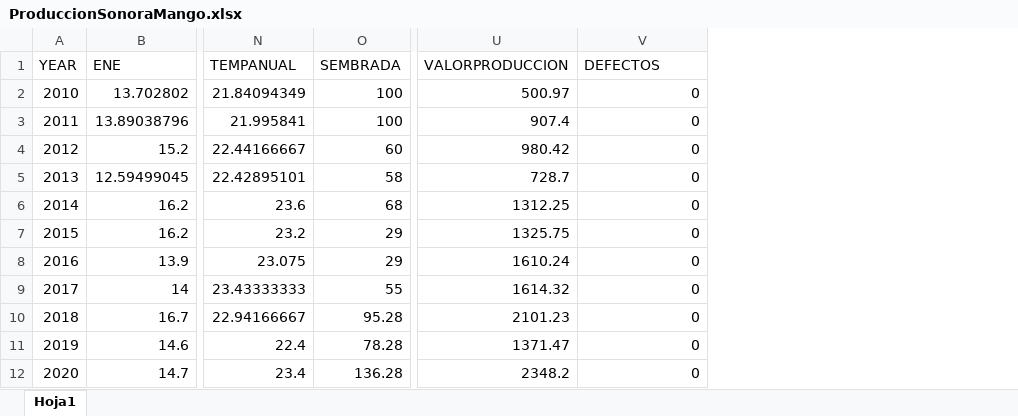
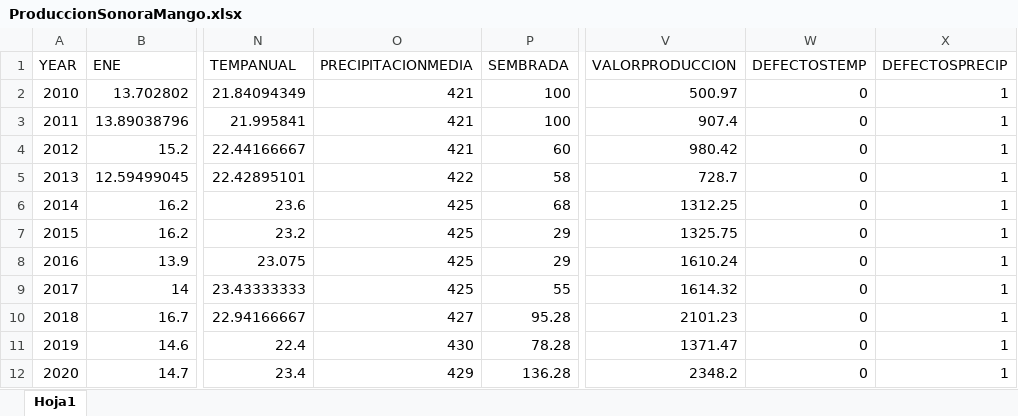
Before and after one commit to Kawtious/ProduccionMango, an Excel workbook: Final/ProduccionSonoraMango.xlsx, sheet Hoja1, drawn as a sheet; only a part is shown, gaps mark what is left out; values as stored, in another font and other column widths than the file's, no borders; addresses are those after the commit; the diff names each change by its address in the sheet, - before the commit and + after, or states it on an @@ line.

```diff
--- a/Final/ProduccionSonoraMango.xlsx (sheet Hoja1)
+++ b/Final/ProduccionSonoraMango.xlsx (sheet Hoja1)
+column O (PRECIPITACIONMEDIA), rows 2-12: 421 | 421 | 421 | 422 | 425 | 425 | 425 | 425 | 427 | 430 | 429
+column X (DEFECTOSPRECIP), rows 2-12: all 1
-W1: DEFECTOS
+W1: DEFECTOSTEMP
```
Also changed, not shown: 3 other files.
